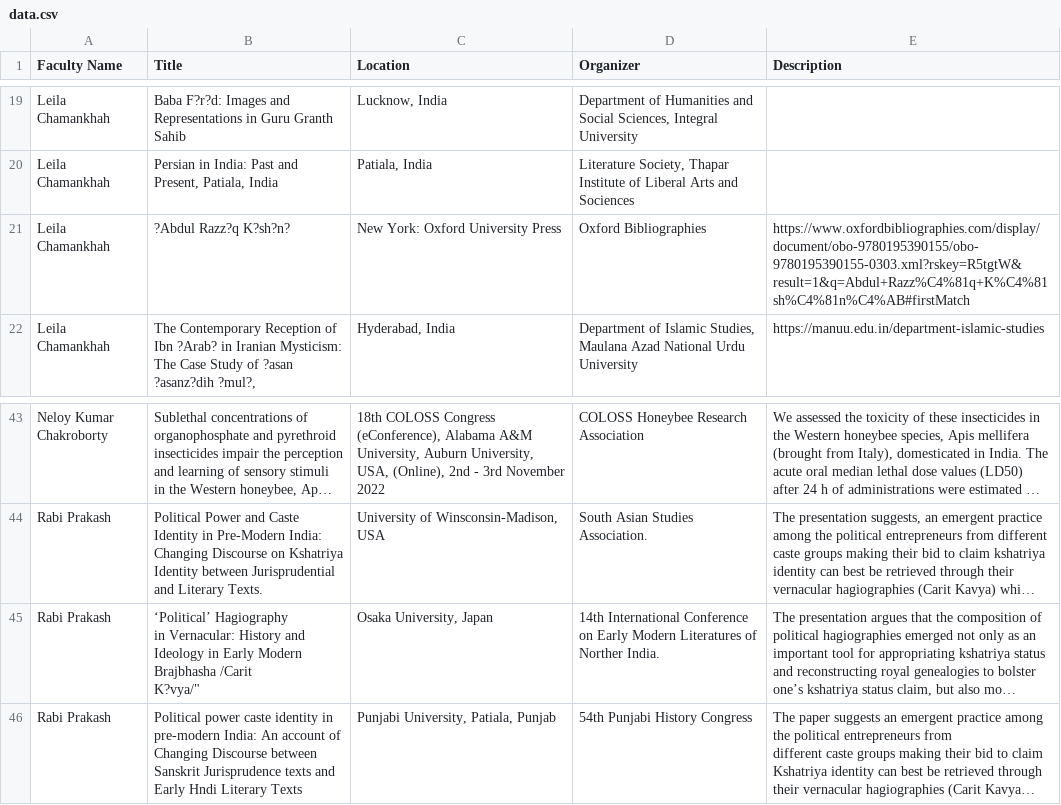
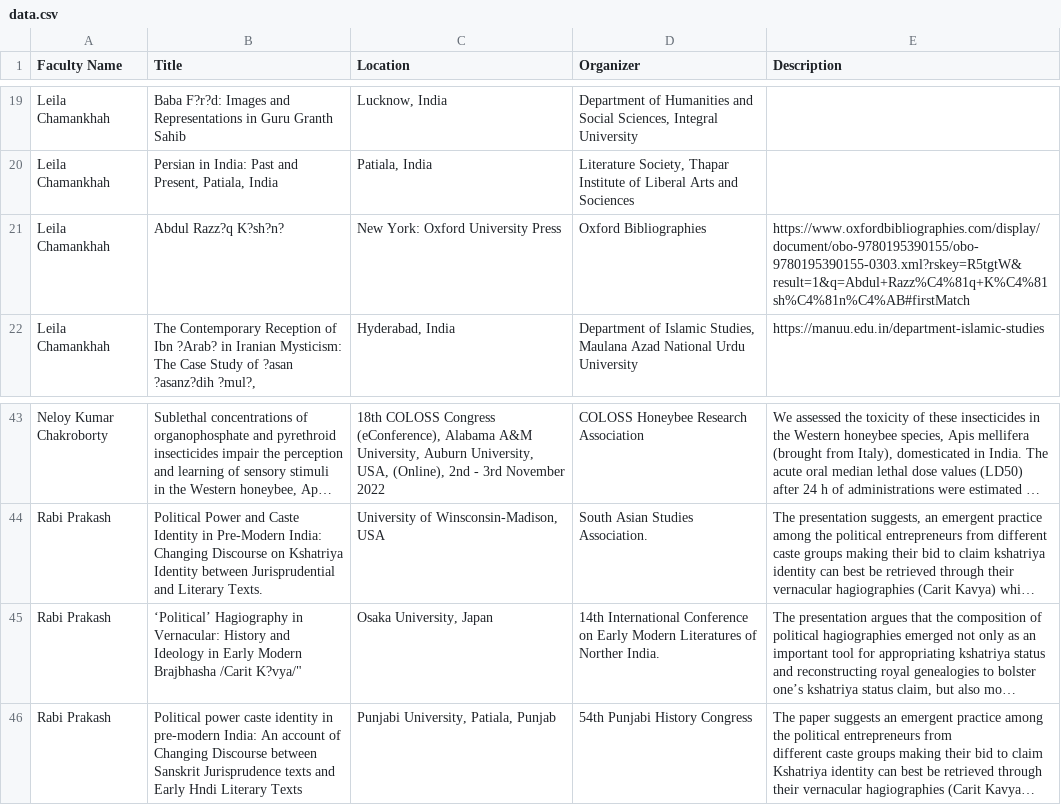
Before and after one commit to ACT-Center/website-extension-tslas, a CSV file: src/pages/research_talks/data.csv, drawn as a sheet; only a part is shown, gaps mark what is left out; long unchanged cells end in …; ↵ is a line break in a cell; the diff names each change by its address in the sheet, - before the commit and + after, or states it on an @@ line.

```diff
--- a/src/pages/research_talks/data.csv
+++ b/src/pages/research_talks/data.csv
-B21 (Title): ?Abdul Razz?q K?sh?n?
+B21 (Title): Abdul Razz?q K?sh?n?
-B45 (Title): …/Carit ↵ K?vya/"
+B45 (Title): …/Carit K?vya/"
```
Also changed, not shown: 14 other files.
